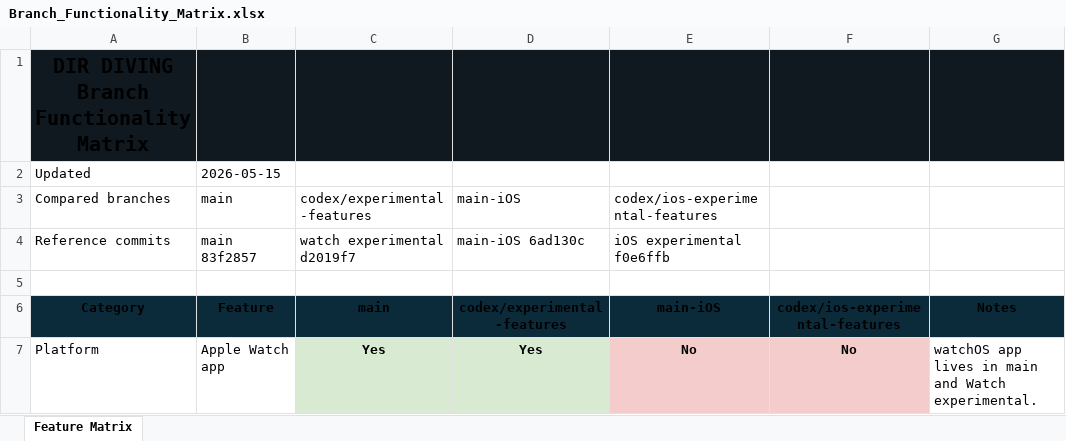
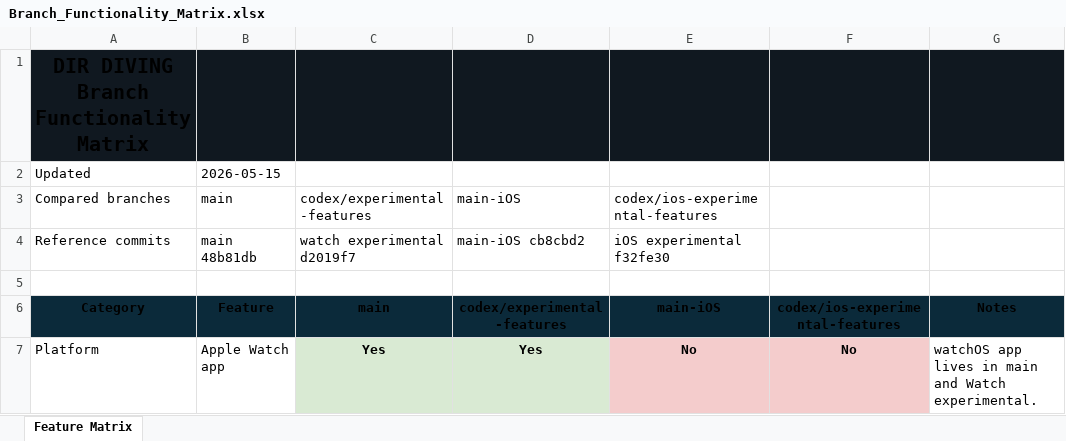
Before and after one commit to egopfe/DirDiving-App, an Excel workbook: Docs/Branch_Functionality_Matrix.xlsx, sheet Feature Matrix, drawn as a sheet; only a part is shown; values as stored, in another font and other column widths than the file's, no borders; the diff names each change by its address in the sheet, - before the commit and + after, or states it on an @@ line.

Commit message:
Refresh matrix after documentation audit

```diff
--- a/Docs/Branch_Functionality_Matrix.xlsx (sheet Feature Matrix)
+++ b/Docs/Branch_Functionality_Matrix.xlsx (sheet Feature Matrix)
-B4 (main): main 83f2857
+B4 (main): main 48b81db
-D4 (main-iOS): main-iOS 6ad130c
+D4 (main-iOS): main-iOS cb8cbd2
-E4 (codex/ios-experimental-features): iOS experimental f0e6ffb
+E4 (codex/ios-experimental-features): iOS experimental f32fe30
```
